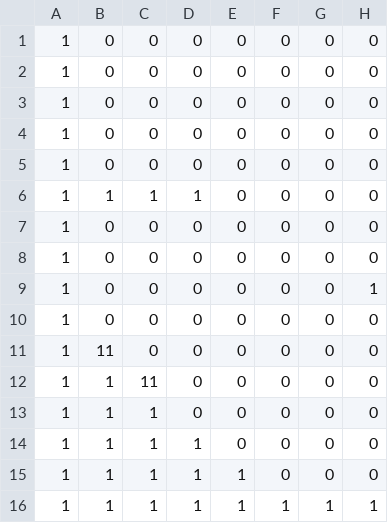
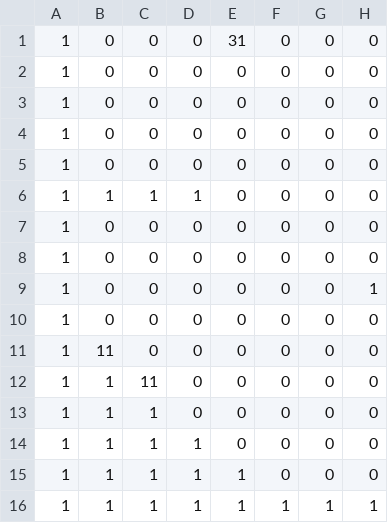
Before and after one commit to nhathuy07/CodingCourseProject, a CSV file: data/levels/SHELL.csv, drawn as a sheet; only a part is shown; the diff names each change by its address in the sheet, - before the commit and + after, or states it on an @@ line.

```diff
--- a/data/levels/SHELL.csv
+++ b/data/levels/SHELL.csv
-E1: 0
+E1: 31
```
Also changed, not shown: 12 other files.
